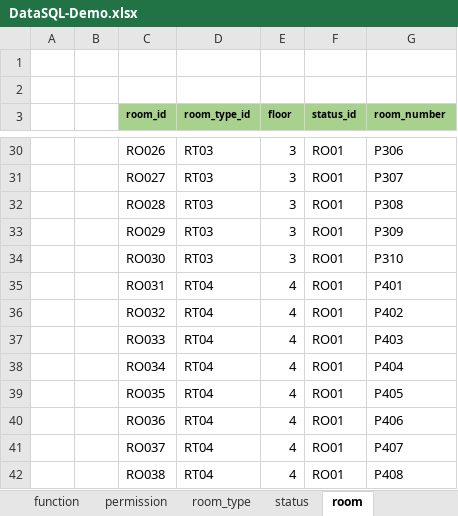
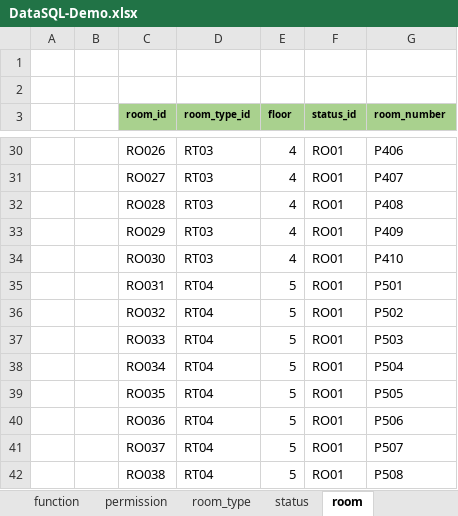
Before and after one commit to hungnv3695/Final_Project, an Excel workbook: Database/DataSQL-Demo.xlsx, sheet room, drawn as a sheet; only a part is shown, gaps mark what is left out; values as stored, in another font and other column widths than the file's, no borders; the diff covers the shown part only; the diff names each change by its address in the sheet, - before the commit and + after, or states it on an @@ line.

```diff
--- a/Database/DataSQL-Demo.xlsx (sheet room)
+++ b/Database/DataSQL-Demo.xlsx (sheet room)
-E30:E34 (floor): 3
+E30:E34 (floor): 4
-G30 (room_number): P306
+G30 (room_number): P406
-G31 (room_number): P307
+G31 (room_number): P407
-G32 (room_number): P308
+G32 (room_number): P408
-G33 (room_number): P309
+G33 (room_number): P409
-G34 (room_number): P310
+G34 (room_number): P410
-E35:E42 (floor): 4
+E35:E42 (floor): 5
-G35 (room_number): P401
+G35 (room_number): P501
-G36 (room_number): P402
+G36 (room_number): P502
-G37 (room_number): P403
+G37 (room_number): P503
-G38 (room_number): P404
+G38 (room_number): P504
-G39 (room_number): P405
+G39 (room_number): P505
-G40 (room_number): P406
+G40 (room_number): P506
-G41 (room_number): P407
+G41 (room_number): P507
-G42 (room_number): P408
+G42 (room_number): P508
```
Also changed, not shown: 134 edited cells elsewhere in this sheet, sheet invoice, sheet reservation, sheet reservation_detail, 1 other file.
